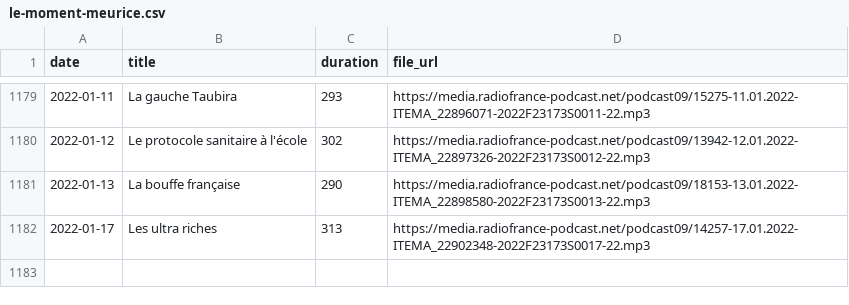
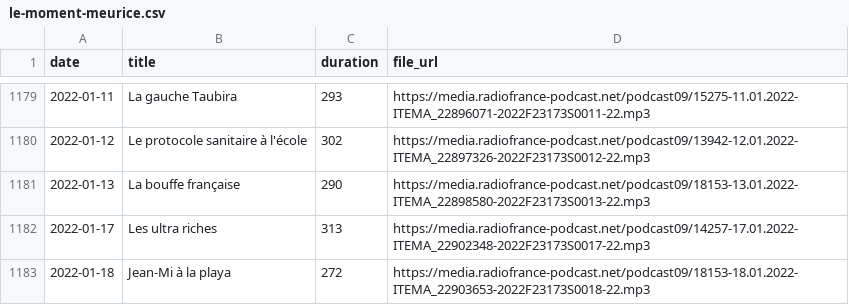
Before and after one commit to ahasverus/franceinter, a CSV file: inst/csv/le-moment-meurice.csv, drawn as a sheet; only a part is shown, gaps mark what is left out; the diff names each change by its address in the sheet, - before the commit and + after, or states it on an @@ line.

```diff
--- a/inst/csv/le-moment-meurice.csv
+++ b/inst/csv/le-moment-meurice.csv
+row 1183: 2022-01-18 | Jean-Mi à la playa | 272 | https://media.radiofrance-podcast.net/podcast09/18153-18.01.2022-ITEMA_22903653-2022F23173S0018-22.mp3
```
Also changed, not shown: inst/csv/la-chronique-de-waly-dia.csv, inst/csv/tanguy-pastureau-maltraite-l-info.csv, 3 other files.
